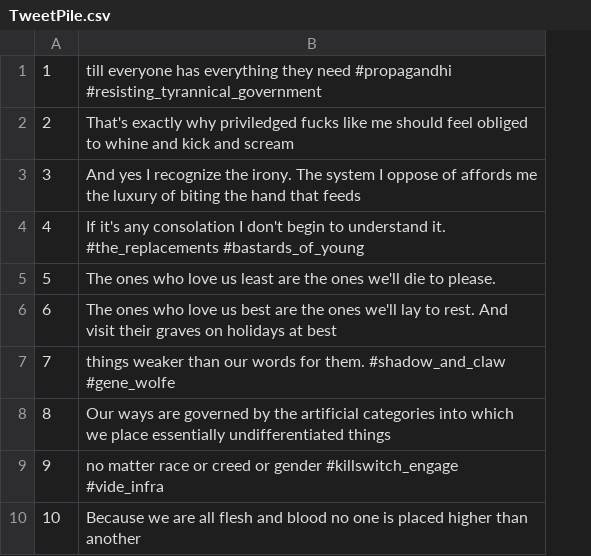
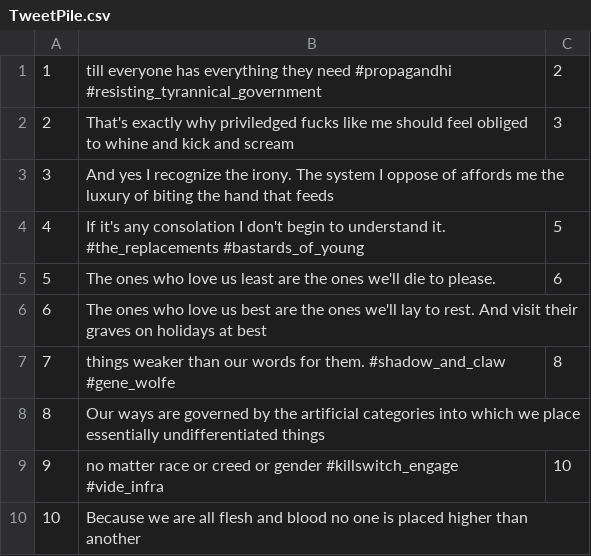
Before and after one commit to toddmohney/tweeter-bot, a CSV file: data/TweetPile.csv, drawn as a sheet; the diff names each change by its address in the sheet, - before the commit and + after, or states it on an @@ line.

Commit message:
Add relatedTweet field to Tweet

```diff
--- a/data/TweetPile.csv
+++ b/data/TweetPile.csv
+column C, rows 1-9: 2 | 3 |  | 5 | 6 |  | 8 |  | 10
```
Also changed, not shown: 4 other files.
